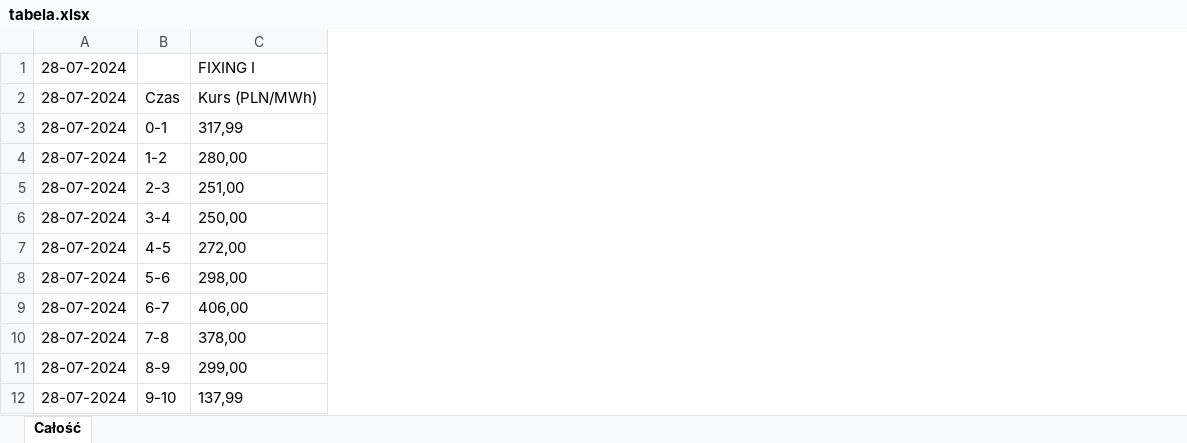
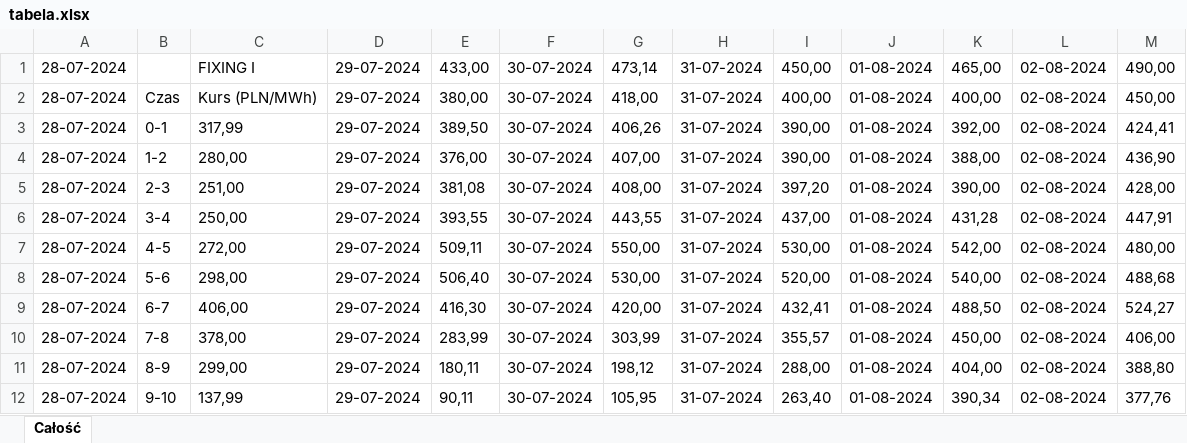
Before and after one commit to grzegorz-muszynski/tge, an Excel workbook: tabela.xlsx, sheet Całość, drawn as a sheet; only a part is shown; values as stored, in another font and other column widths than the file's, no borders; the diff covers the shown part only; the diff names each change by its address in the sheet, - before the commit and + after, or states it on an @@ line.

Commit message:
displaying data side by side done but not flat

```diff
--- a/tabela.xlsx (sheet Całość)
+++ b/tabela.xlsx (sheet Całość)
+column D, rows 1-12: all 29-07-2024
+column E, rows 1-12: 433,00 | 380,00 | 389,50 | 376,00 | 381,08 | 393,55 | 509,11 | 506,40 | 416,30 | 283,99 | 180,11 | 90,11
+column F, rows 1-12: all 30-07-2024
+column G, rows 1-12: 473,14 | 418,00 | 406,26 | 407,00 | 408,00 | 443,55 | 550,00 | 530,00 | 420,00 | 303,99 | 198,12 | 105,95
+column H, rows 1-12: all 31-07-2024
+column I, rows 1-12: 450,00 | 400,00 | 390,00 | 390,00 | 397,20 | 437,00 | 530,00 | 520,00 | 432,41 | 355,57 | 288,00 | 263,40
+column J, rows 1-12: all 01-08-2024
+column K, rows 1-12: 465,00 | 400,00 | 392,00 | 388,00 | 390,00 | 431,28 | 542,00 | 540,00 | 488,50 | 450,00 | 404,00 | 390,34
+column L, rows 1-12: all 02-08-2024
+column M, rows 1-12: 490,00 | 450,00 | 424,41 | 436,90 | 428,00 | 447,91 | 480,00 | 488,68 | 524,27 | 406,00 | 388,80 | 377,76
```
Also changed, not shown: 120 removed rows elsewhere in this sheet, 1 other file.
